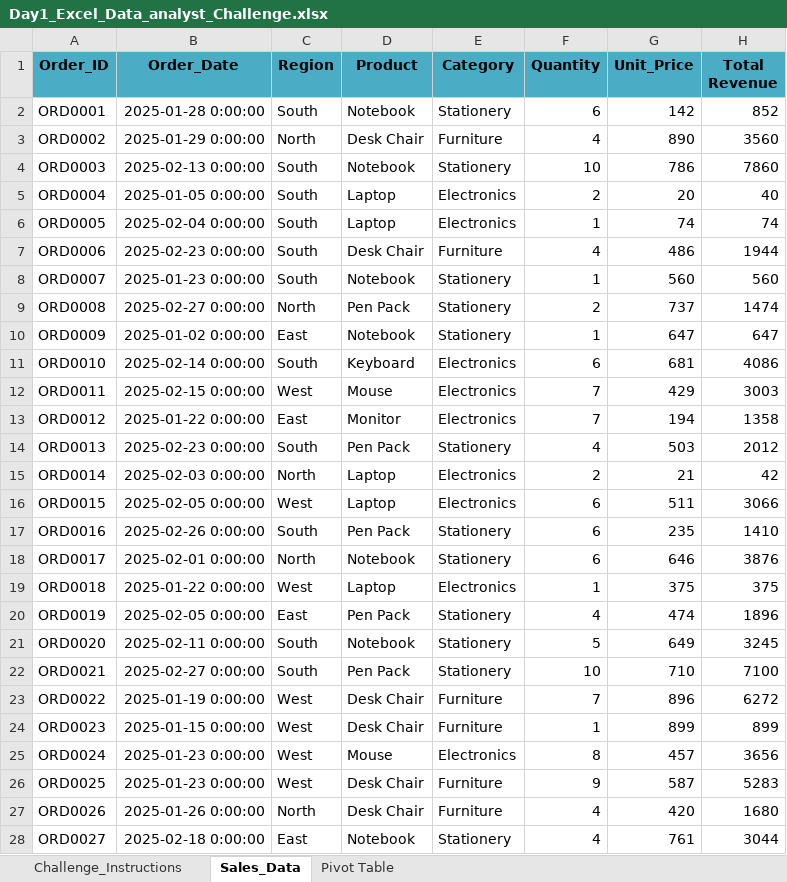
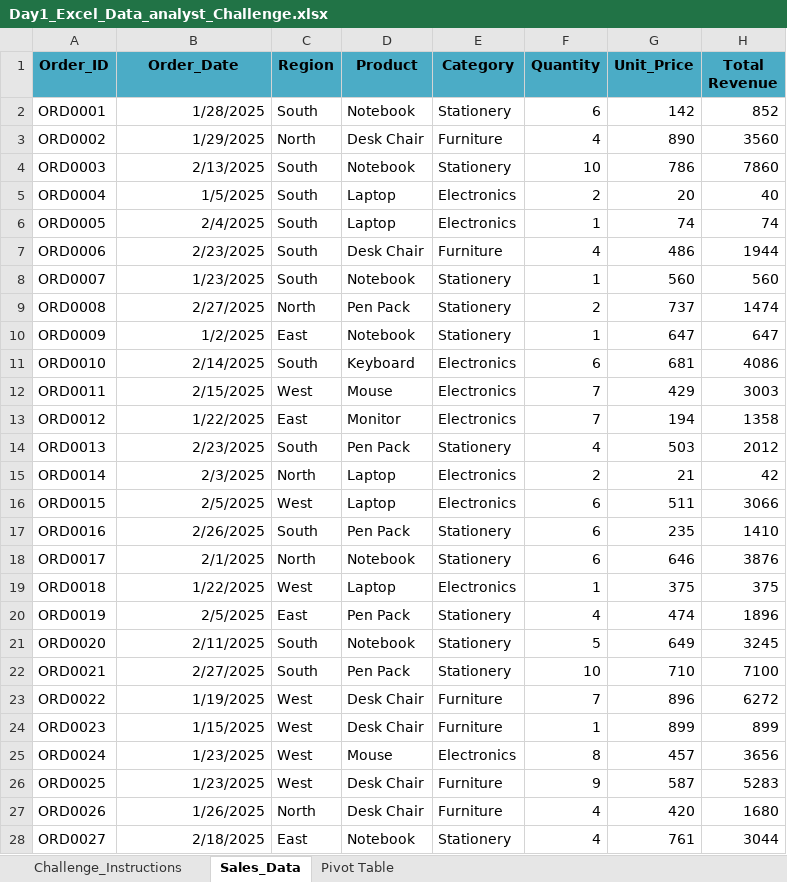
Before and after one commit to mahipalreddy8652-code/Day_1_Excel_Data_Analysis_Challenge, an Excel workbook: Day1_Excel_Data_analyst_Challenge.xlsx, sheet Sales_Data, drawn as a sheet; only a part is shown; values as stored, in another font and other column widths than the file's, no borders; table styles not drawn; the diff covers the shown part only; the diff names each change by its address in the sheet, - before the commit and + after, or states it on an @@ line.

Commit message:
Add files via upload

```diff
--- a/Day1_Excel_Data_analyst_Challenge.xlsx (sheet Sales_Data)
+++ b/Day1_Excel_Data_analyst_Challenge.xlsx (sheet Sales_Data)
-B2 (Order_Date): 2025-01-28 0:00:00
+B2 (Order_Date): 1/28/2025
-B3 (Order_Date): 2025-01-29 0:00:00
+B3 (Order_Date): 1/29/2025
-B4 (Order_Date): 2025-02-13 0:00:00
+B4 (Order_Date): 2/13/2025
-B5 (Order_Date): 2025-01-05 0:00:00
+B5 (Order_Date): 1/5/2025
-B6 (Order_Date): 2025-02-04 0:00:00
+B6 (Order_Date): 2/4/2025
-B7 (Order_Date): 2025-02-23 0:00:00
+B7 (Order_Date): 2/23/2025
-B8 (Order_Date): 2025-01-23 0:00:00
+B8 (Order_Date): 1/23/2025
-B9 (Order_Date): 2025-02-27 0:00:00
+B9 (Order_Date): 2/27/2025
-B10 (Order_Date): 2025-01-02 0:00:00
+B10 (Order_Date): 1/2/2025
-B11 (Order_Date): 2025-02-14 0:00:00
+B11 (Order_Date): 2/14/2025
-B12 (Order_Date): 2025-02-15 0:00:00
+B12 (Order_Date): 2/15/2025
-B13 (Order_Date): 2025-01-22 0:00:00
+B13 (Order_Date): 1/22/2025
-B14 (Order_Date): 2025-02-23 0:00:00
+B14 (Order_Date): 2/23/2025
-B15 (Order_Date): 2025-02-03 0:00:00
+B15 (Order_Date): 2/3/2025
-B16 (Order_Date): 2025-02-05 0:00:00
+B16 (Order_Date): 2/5/2025
-B17 (Order_Date): 2025-02-26 0:00:00
+B17 (Order_Date): 2/26/2025
-B18 (Order_Date): 2025-02-01 0:00:00
+B18 (Order_Date): 2/1/2025
-B19 (Order_Date): 2025-01-22 0:00:00
+B19 (Order_Date): 1/22/2025
-B20 (Order_Date): 2025-02-05 0:00:00
+B20 (Order_Date): 2/5/2025
-B21 (Order_Date): 2025-02-11 0:00:00
+B21 (Order_Date): 2/11/2025
-B22 (Order_Date): 2025-02-27 0:00:00
+B22 (Order_Date): 2/27/2025
-B23 (Order_Date): 2025-01-19 0:00:00
+B23 (Order_Date): 1/19/2025
-B24 (Order_Date): 2025-01-15 0:00:00
+B24 (Order_Date): 1/15/2025
-B25:B26 (Order_Date): 2025-01-23 0:00:00
+B25:B26 (Order_Date): 1/23/2025
-B27 (Order_Date): 2025-01-26 0:00:00
+B27 (Order_Date): 1/26/2025
-B28 (Order_Date): 2025-02-18 0:00:00
+B28 (Order_Date): 2/18/2025
```
Also changed, not shown: 173 edited cells elsewhere in this sheet.
